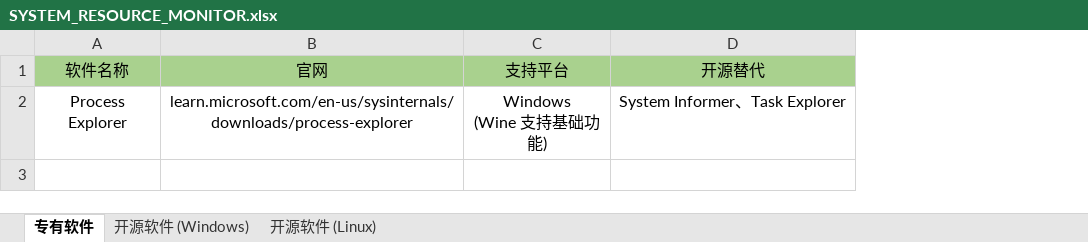
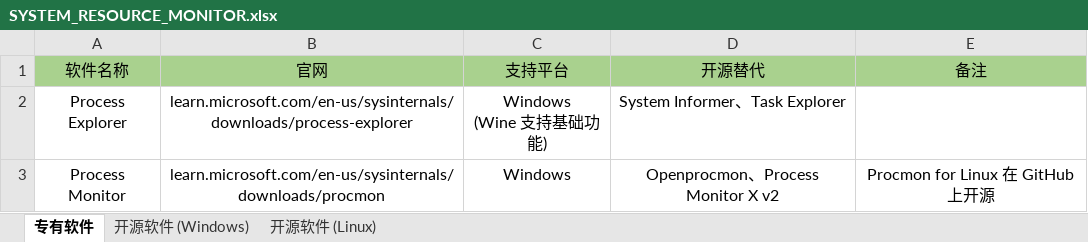
Before and after one commit to org-220623/software-list, an Excel workbook: SRC/SYSTEM_RESOURCE_MONITOR.xlsx, sheet 专有软件, drawn as a sheet; values as stored, in another font and other column widths than the file's, no borders; the diff names each change by its address in the sheet, - before the commit and + after, or states it on an @@ line.

```diff
--- a/SRC/SYSTEM_RESOURCE_MONITOR.xlsx (sheet 专有软件)
+++ b/SRC/SYSTEM_RESOURCE_MONITOR.xlsx (sheet 专有软件)
+column E (备注), empty
+row 3: Process Monitor | learn.microsoft.com/en-us/sysinternals/downloads/procmon | Windows | Openprocmon、Process Monitor X v2 | Procmon for Linux 在 GitHub 上开源
```
Also changed, not shown: sheet 开源软件 (Windows), SRC/HARDWARE_INFO.xlsx.
